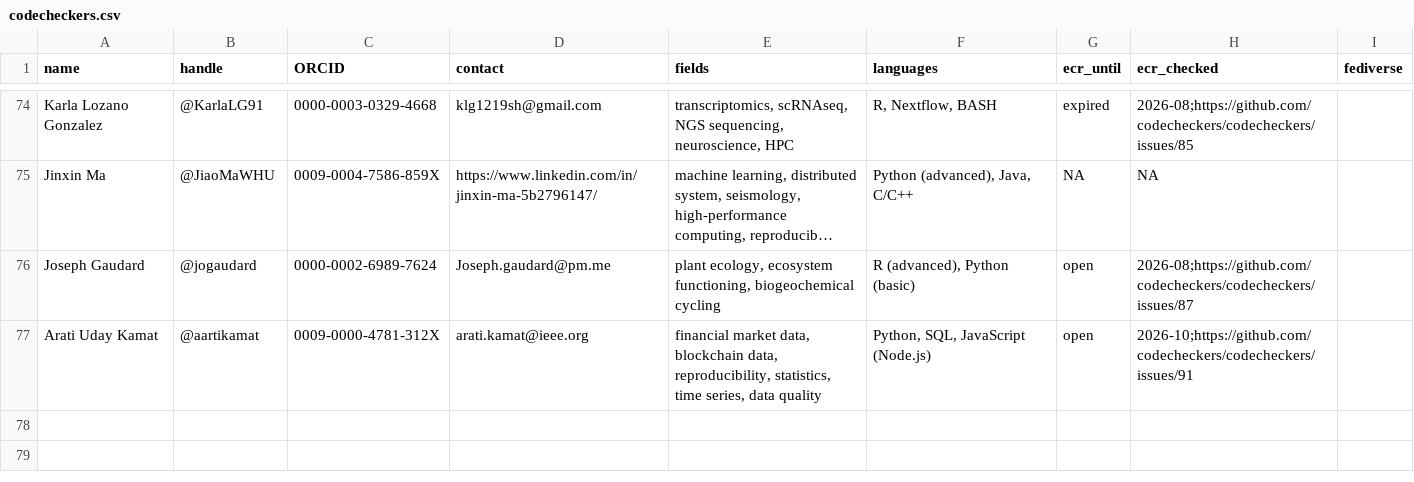
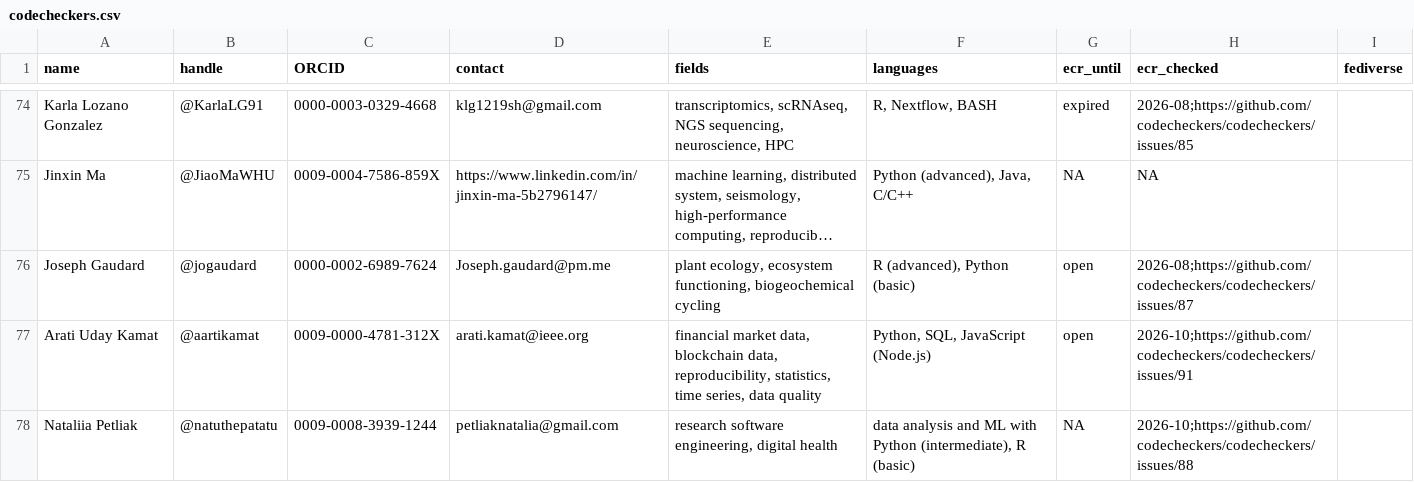
Before and after one commit to codecheckers/codecheckers, a CSV file: codecheckers.csv, drawn as a sheet; only a part is shown, gaps mark what is left out; long unchanged cells end in ….

Commit message:
add @natuthepatatu, closes #88

```diff
--- a/codecheckers.csv
+++ b/codecheckers.csv
@@ -77 +77,2 @@ Joseph Gaudard,@jogaudard,0000-0002-6989-7624,Joseph.gaudard@pm.me,"plant ecolog
 Arati Uday Kamat,@aartikamat,0009-0000-4781-312X,arati.kamat@ieee.org,"financial market data, blockchain data, reproducibility, statistics, time series, data quality","Python, SQL, JavaScript (Node.js)",open,2026-10;https://github.com/codecheckers/codecheckers/issues/91,
+Nataliia Petliak,@natuthepatatu,0009-0008-3939-1244,petliaknatalia@gmail.com,"research software engineering, digital health","data analysis and ML with Python (intermediate), R (basic)",NA,2026-10;https://github.com/codecheckers/codecheckers/issues/88,
```
